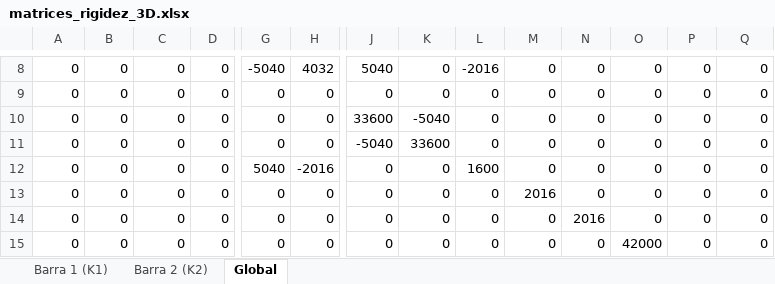
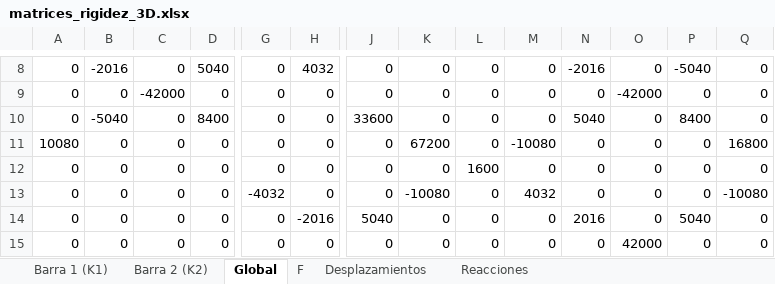
Before and after one commit to Mateodiezq0/rigidez_3D, an Excel workbook: matrices_rigidez_3D.xlsx, sheet Global, drawn as a sheet; only a part is shown, gaps mark what is left out; values as stored, in another font and other column widths than the file's, no borders; the diff covers the shown part only; the diff names each change by its address in the sheet, - before the commit and + after, or states it on an @@ line.

```diff
--- a/matrices_rigidez_3D.xlsx (sheet Global)
+++ b/matrices_rigidez_3D.xlsx (sheet Global)
+sheet tab: F
+sheet tab: Desplazamientos
+sheet tab: Reacciones
-B8: 0
+B8: -2016
-D8: 0
+D8: 5040
-G8: -5040
+G8: 0
-J8: 5040
+J8: 0
-L8: -2016
+L8: 0
-N8: 0
+N8: -2016
-P8: 0
+P8: -5040
-C9: 0
+C9: -42000
-O9: 0
+O9: -42000
-B10: 0
+B10: -5040
-D10: 0
+D10: 8400
-K10: -5040
+K10: 0
-N10: 0
+N10: 5040
-P10: 0
+P10: 8400
-A11: 0
+A11: 10080
-J11: -5040
+J11: 0
-K11: 33600
+K11: 67200
-M11: 0
+M11: -10080
-Q11: 0
+Q11: 16800
-G12: 5040
+G12: 0
-H12: -2016
+H12: 0
-G13: 0
+G13: -4032
-K13: 0
+K13: -10080
-M13: 2016
+M13: 4032
-Q13: 0
+Q13: -10080
-H14: 0
+H14: -2016
-J14: 0
+J14: 5040
-P14: 0
+P14: 5040
```
Also changed, not shown: 1 added row, 1 removed row and 38 edited cells elsewhere in this sheet, sheet Barra 1 (K1), sheet Barra 2 (K2), 3 other files.
